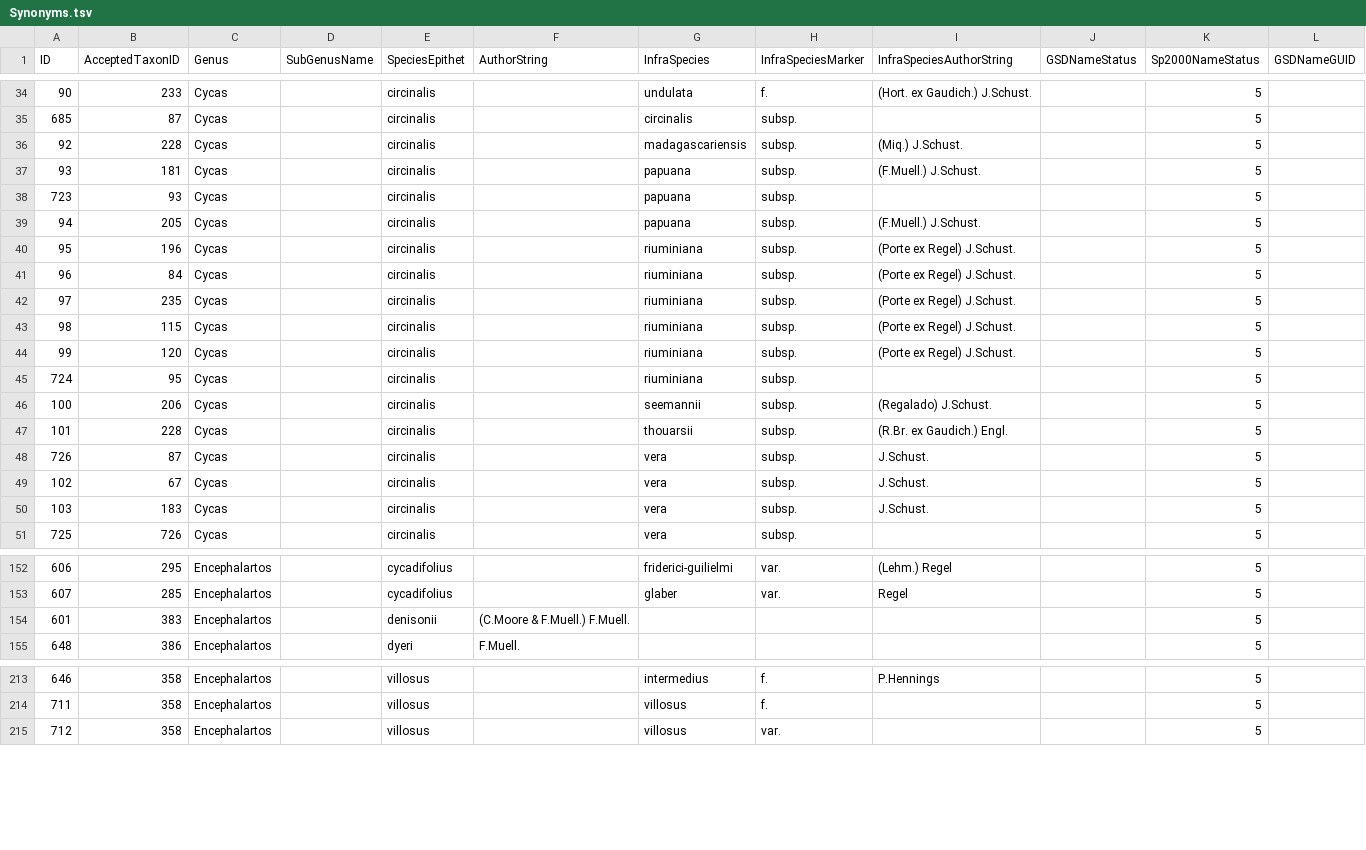
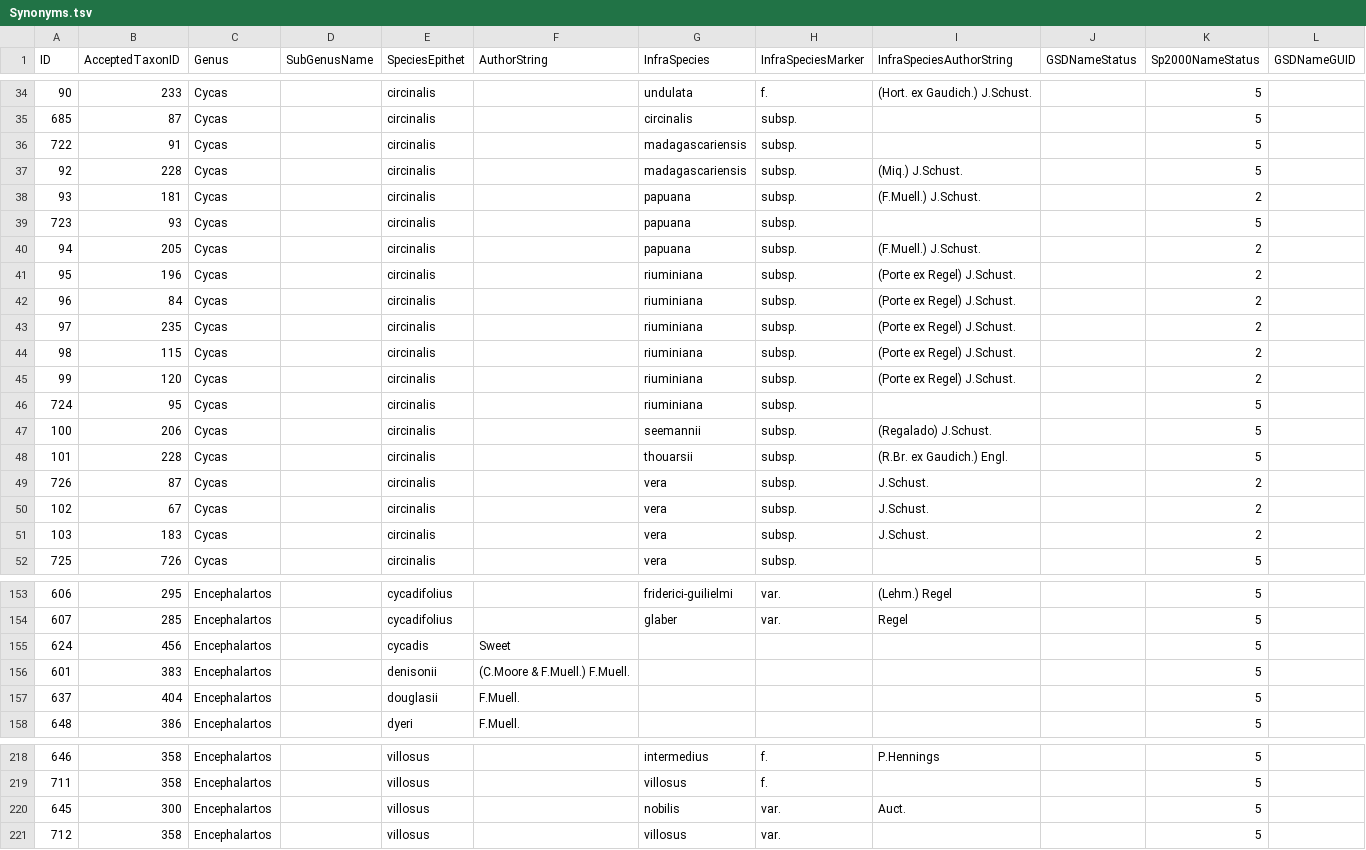
Before and after one commit to CatalogueOfLife/data-cycads, a TSV file: acef/Synonyms.tsv, drawn as a sheet; only a part is shown, gaps mark what is left out; the diff covers the shown part only.

```diff
--- a/acef/Synonyms.tsv
+++ b/acef/Synonyms.tsv
@@ -35,0 +36 @@ ID	AcceptedTaxonID	Genus	SubGenusName	SpeciesEpithet	AuthorString	InfraSpecies	I
+"722"	"91"	"Cycas"		"circinalis"		"madagascariensis"	"subsp."			"5"	
@@ -37 +38 @@ ID	AcceptedTaxonID	Genus	SubGenusName	SpeciesEpithet	AuthorString	InfraSpecies	I
-93	181	Cycas		circinalis		papuana	subsp.	(F.Muell.) J.Schust.		5	
+"93"	"181"	"Cycas"		"circinalis"		"papuana"	"subsp."	"(F.Muell.) J.Schust."		"2"	
@@ -39,6 +40,6 @@ ID	AcceptedTaxonID	Genus	SubGenusName	SpeciesEpithet	AuthorString	InfraSpecies	I
-94	205	Cycas		circinalis		papuana	subsp.	(F.Muell.) J.Schust.		5	
-95	196	Cycas		circinalis		riuminiana	subsp.	(Porte ex Regel) J.Schust.		5	
-96	84	Cycas		circinalis		riuminiana	subsp.	(Porte ex Regel) J.Schust.		5	
-97	235	Cycas		circinalis		riuminiana	subsp.	(Porte ex Regel) J.Schust.		5	
-98	115	Cycas		circinalis		riuminiana	subsp.	(Porte ex Regel) J.Schust.		5	
-99	120	Cycas		circinalis		riuminiana	subsp.	(Porte ex Regel) J.Schust.		5	
+"94"	"205"	"Cycas"		"circinalis"		"papuana"	"subsp."	"(F.Muell.) J.Schust."		"2"	
+"95"	"196"	"Cycas"		"circinalis"		"riuminiana"	"subsp."	"(Porte ex Regel) J.Schust."		"2"	
+"96"	"84"	"Cycas"		"circinalis"		"riuminiana"	"subsp."	"(Porte ex Regel) J.Schust."		"2"	
+"97"	"235"	"Cycas"		"circinalis"		"riuminiana"	"subsp."	"(Porte ex Regel) J.Schust."		"2"	
+"98"	"115"	"Cycas"		"circinalis"		"riuminiana"	"subsp."	"(Porte ex Regel) J.Schust."		"2"	
+"99"	"120"	"Cycas"		"circinalis"		"riuminiana"	"subsp."	"(Porte ex Regel) J.Schust."		"2"	
@@ -48,3 +49,3 @@ ID	AcceptedTaxonID	Genus	SubGenusName	SpeciesEpithet	AuthorString	InfraSpecies	I
-726	87	Cycas		circinalis		vera	subsp.	J.Schust.		5	
-102	67	Cycas		circinalis		vera	subsp.	J.Schust.		5	
-103	183	Cycas		circinalis		vera	subsp.	J.Schust.		5	
+"726"	"87"	"Cycas"		"circinalis"		"vera"	"subsp."	"J.Schust."		"2"	
+"102"	"67"	"Cycas"		"circinalis"		"vera"	"subsp."	"J.Schust."		"2"	
+"103"	"183"	"Cycas"		"circinalis"		"vera"	"subsp."	"J.Schust."		"2"	
@@ -153,0 +155 @@ ID	AcceptedTaxonID	Genus	SubGenusName	SpeciesEpithet	AuthorString	InfraSpecies	I
+"624"	"456"	"Encephalartos"		"cycadis"	"Sweet"					"5"	
@@ -154,0 +157 @@ ID	AcceptedTaxonID	Genus	SubGenusName	SpeciesEpithet	AuthorString	InfraSpecies	I
+"637"	"404"	"Encephalartos"		"douglasii"	"F.Muell."					"5"	
@@ -214,0 +220 @@ ID	AcceptedTaxonID	Genus	SubGenusName	SpeciesEpithet	AuthorString	InfraSpecies	I
+"645"	"300"	"Encephalartos"		"villosus"		"nobilis"	"var."	"Auct."		"5"	
```
Also changed, not shown: 5 added rows and 4 edited cells elsewhere in this file, acef/AcceptedInfraSpecificTaxa.tsv, acef/Distribution.tsv, 9 other files.
